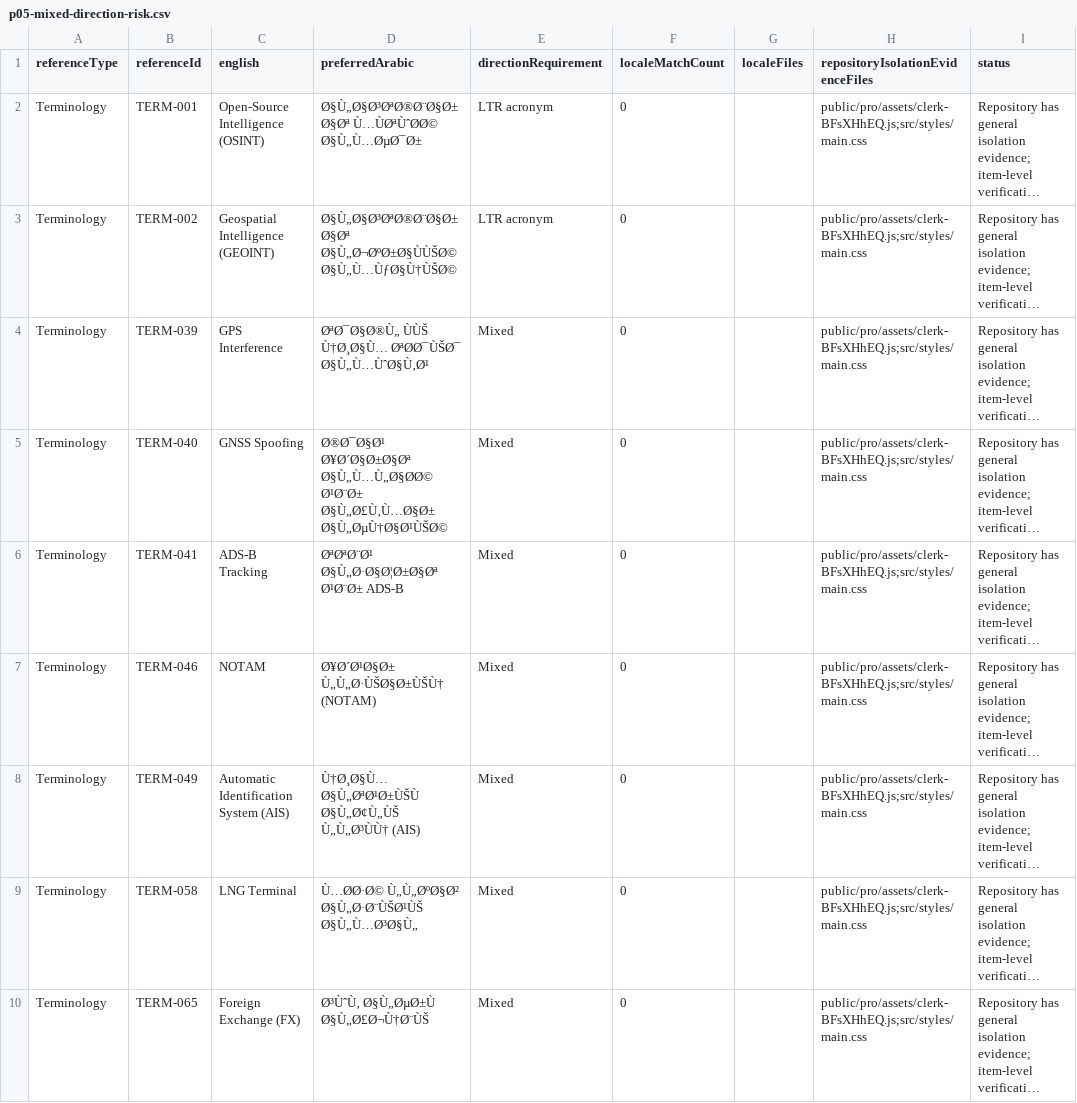
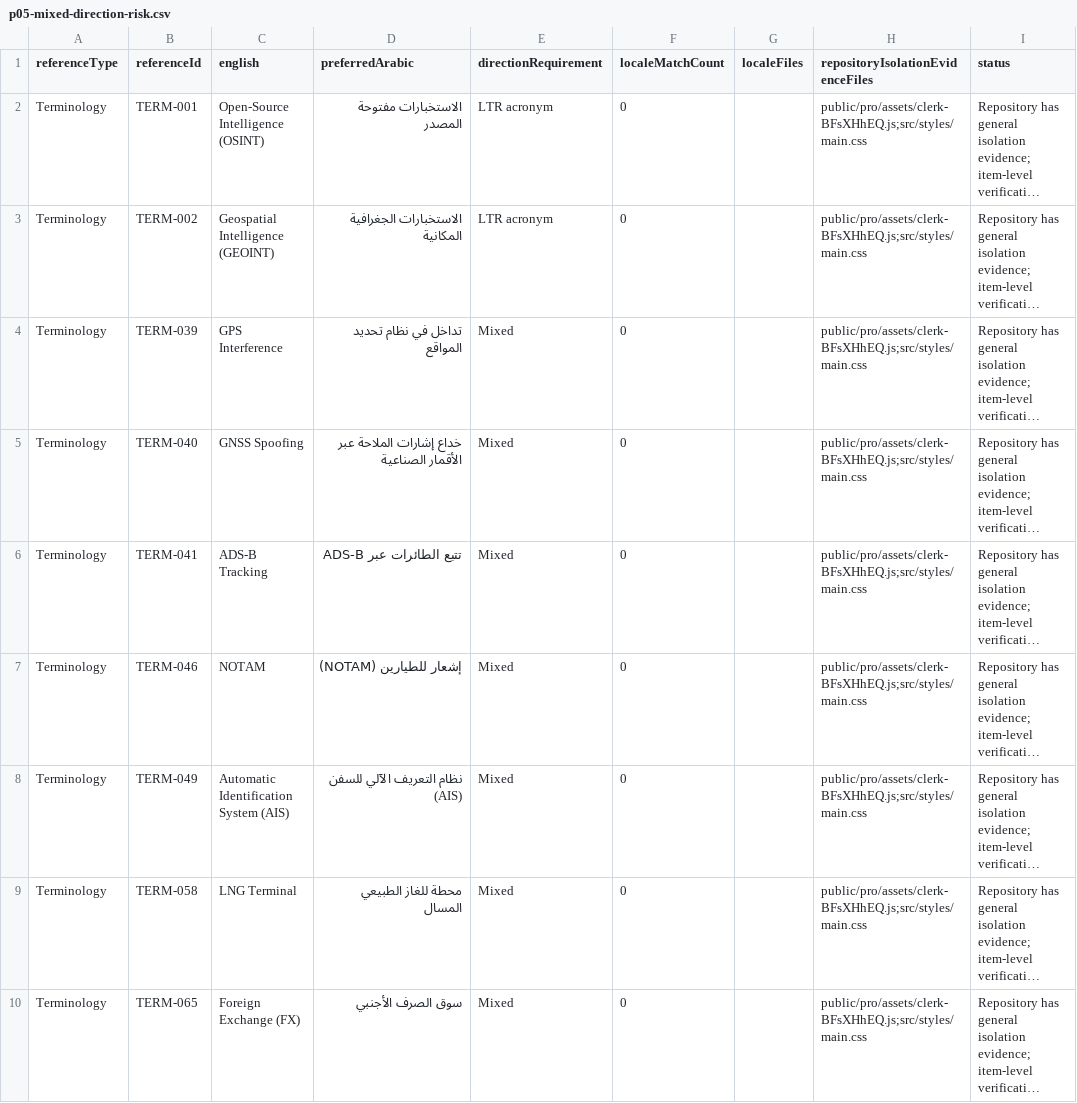
Before and after one commit to ayeshahamadalmansoori-max/SAMT, a CSV file: audit/p05-mixed-direction-risk.csv, drawn as a sheet; only a part is shown; long unchanged cells end in …; the diff covers the shown part only; the diff names each change by its address in the sheet, - before the commit and + after, or states it on an @@ line.

Commit message:
P05: audit Arabic terminology and localization

```diff
--- a/audit/p05-mixed-direction-risk.csv
+++ b/audit/p05-mixed-direction-risk.csv
-D2 (preferredArabic): Ø§Ù„Ø§Ø³ØªØ®Ø¨Ø§Ø±Ø§Øª Ù…ÙØªÙˆØØ© Ø§Ù„Ù…ØµØ¯Ø±
+D2 (preferredArabic): الاستخبارات مفتوحة المصدر
-D3 (preferredArabic): Ø§Ù„Ø§Ø³ØªØ®Ø¨Ø§Ø±Ø§Øª Ø§Ù„Ø¬ØºØ±Ø§ÙÙŠØ© Ø§Ù„Ù…ÙƒØ§Ù†ÙŠØ©
+D3 (preferredArabic): الاستخبارات الجغرافية المكانية
-D4 (preferredArabic): ØªØ¯Ø§Ø®Ù„ ÙÙŠ Ù†Ø¸Ø§Ù… ØªØØ¯ÙŠØ¯ Ø§Ù„Ù…ÙˆØ§Ù‚Ø¹
+D4 (preferredArabic): تداخل في نظام تحديد المواقع
-D5 (preferredArabic): Ø®Ø¯Ø§Ø¹ Ø¥Ø´Ø§Ø±Ø§Øª Ø§Ù„Ù…Ù„Ø§ØØ© Ø¹Ø¨Ø± Ø§Ù„Ø£Ù‚Ù…Ø§Ø± Ø§Ù„ØµÙ†Ø§Ø¹ÙŠØ©
+D5 (preferredArabic): خداع إشارات الملاحة عبر الأقمار الصناعية
-D6 (preferredArabic): ØªØªØ¨Ø¹ Ø§Ù„Ø·Ø§Ø¦Ø±Ø§Øª Ø¹Ø¨Ø± ADS-B
+D6 (preferredArabic): تتبع الطائرات عبر ADS-B
-D7 (preferredArabic): Ø¥Ø´Ø¹Ø§Ø± Ù„Ù„Ø·ÙŠØ§Ø±ÙŠÙ† (NOTAM)
+D7 (preferredArabic): إشعار للطيارين (NOTAM)
-D8 (preferredArabic): Ù†Ø¸Ø§Ù… Ø§Ù„ØªØ¹Ø±ÙŠÙ Ø§Ù„Ø¢Ù„ÙŠ Ù„Ù„Ø³ÙÙ† (AIS)
+D8 (preferredArabic): نظام التعريف الآلي للسفن (AIS)
-D9 (preferredArabic): Ù…ØØ·Ø© Ù„Ù„ØºØ§Ø² Ø§Ù„Ø·Ø¨ÙŠØ¹ÙŠ Ø§Ù„Ù…Ø³Ø§Ù„
+D9 (preferredArabic): محطة للغاز الطبيعي المسال
-D10 (preferredArabic): Ø³ÙˆÙ‚ Ø§Ù„ØµØ±Ù Ø§Ù„Ø£Ø¬Ù†Ø¨ÙŠ
+D10 (preferredArabic): سوق الصرف الأجنبي
```
Also changed, not shown: 8 edited cells elsewhere in this file, audit/p05-date-time-number-formatting.csv, audit/p05-evidence-index.csv, 5 other files.
